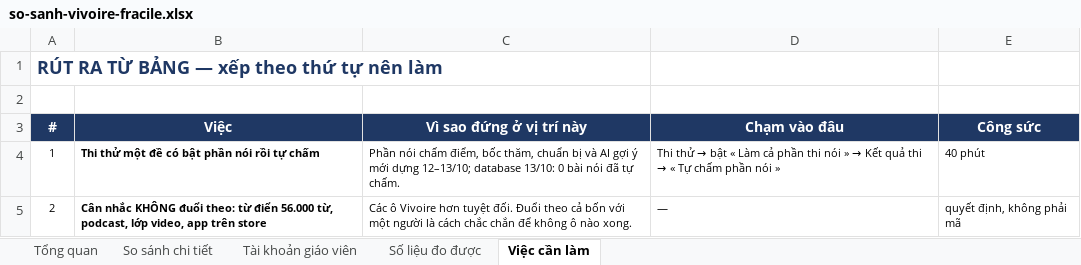
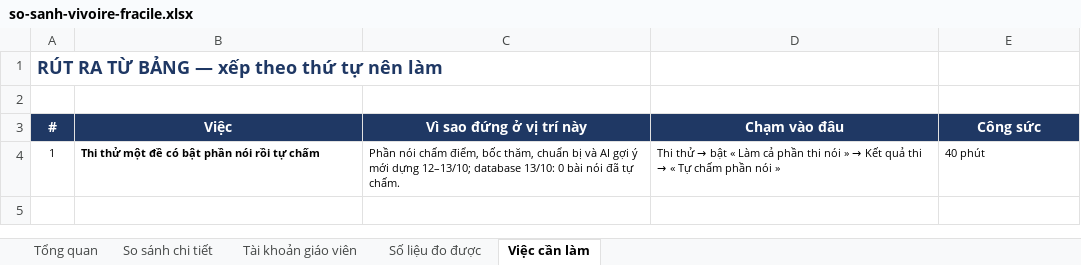
Before and after one commit to dhunff/ma-classe-de-francais, an Excel workbook: docs/so-sanh-vivoire-fracile.xlsx, sheet Việc cần làm, drawn as a sheet; values as stored, in another font and other column widths than the file's, no borders; the diff names each change by its address in the sheet, - before the commit and + after, or states it on an @@ line.

```diff
--- a/docs/so-sanh-vivoire-fracile.xlsx (sheet Việc cần làm)
+++ b/docs/so-sanh-vivoire-fracile.xlsx (sheet Việc cần làm)
-row 5: 2 | Cân nhắc KHÔNG đuổi theo: từ điển 56.000 từ, podcast, lớp video, app trên store | Các ô Vivoire hơn tuyệt đối. Đuổi theo cả bốn với một người là cách chắc chắn để không ô nào xong. | — | quyết định, không phải mã
```
Also changed, not shown: sheet So sánh chi tiết, sheet Tổng quan, sheet Số liệu đo được, formulas that keep their value.
